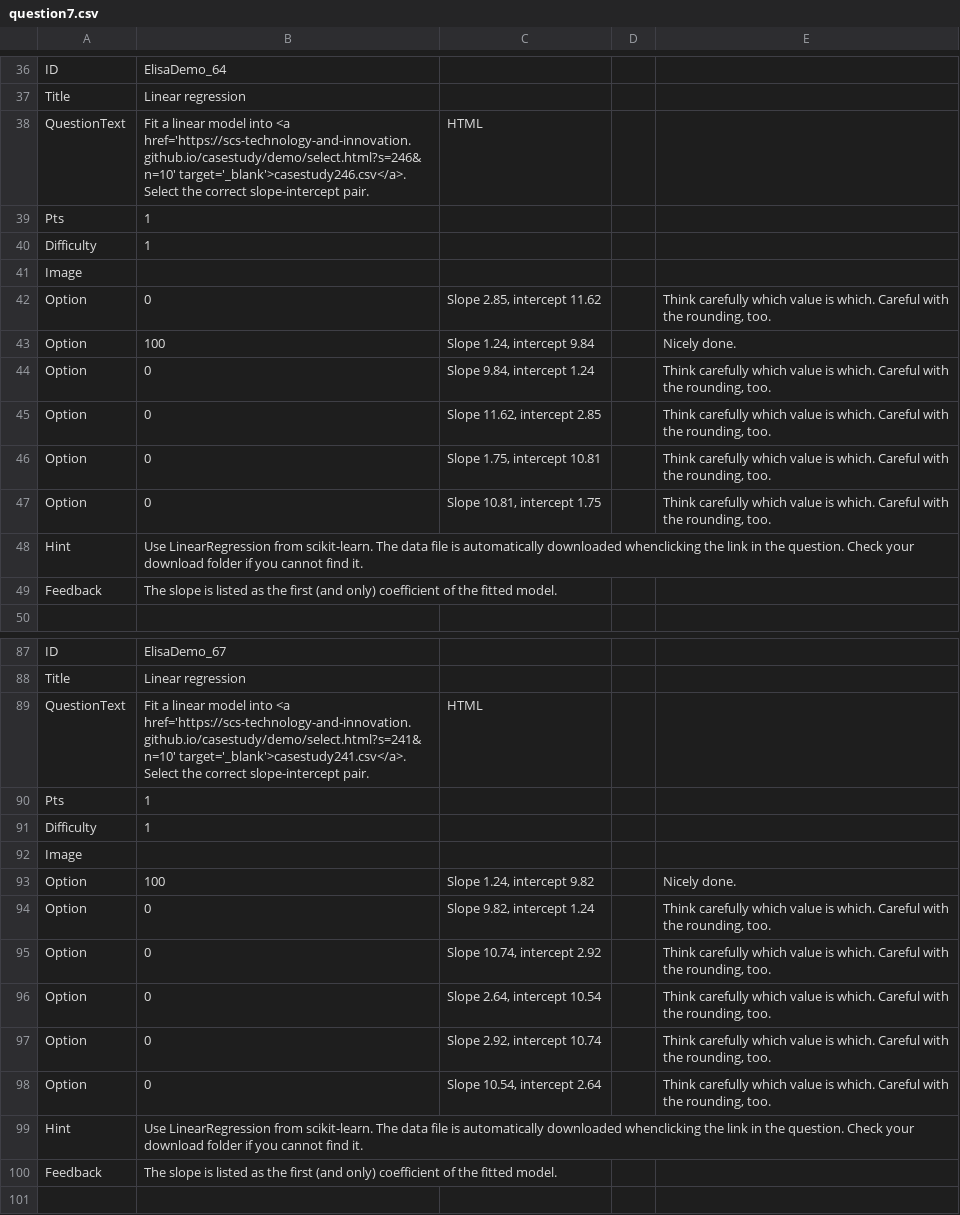
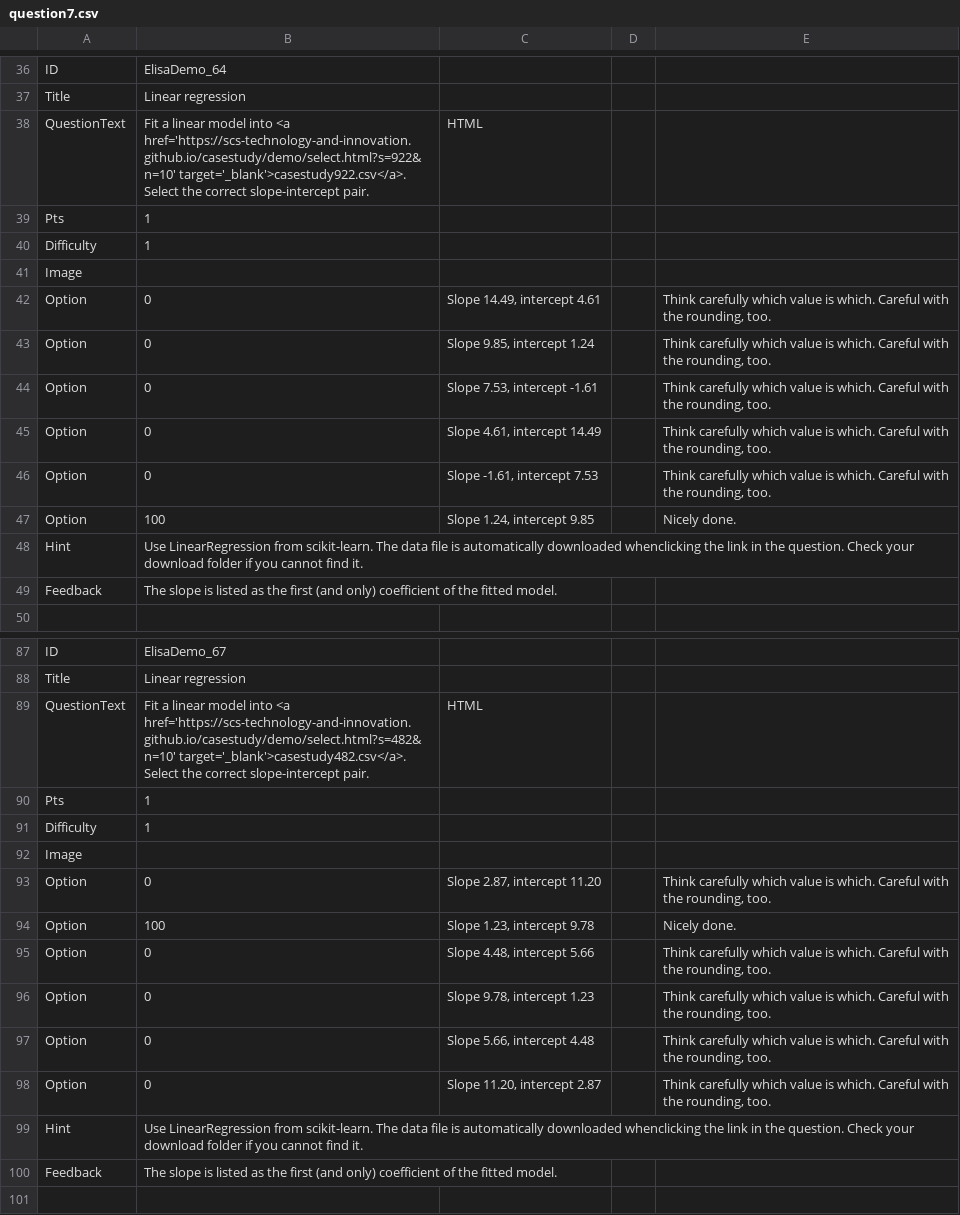
Before and after one commit to SCS-Technology-and-Innovation/Quiz, a CSV file: question7.csv, drawn as a sheet; only a part is shown, gaps mark what is left out; the diff covers the shown part only.

```diff
--- a/question7.csv
+++ b/question7.csv
@@ -37,3 +37,3 @@ ID,ElisaDemo_64,,,
 Title,Linear regression,,,
-QuestionText,"Fit a linear model into <a href='https://scs-technology-and-innovation.github.io/casestudy/demo/select.html?s=246&n=10' target='_blank'>casestudy246.csv</a>. Select the correct slope-intercept pair.",HTML,,
+QuestionText,"Fit a linear model into <a href='https://scs-technology-and-innovation.github.io/casestudy/demo/select.html?s=922&n=10' target='_blank'>casestudy922.csv</a>. Select the correct slope-intercept pair.",HTML,,
 Pts,1,,,
@@ -41,8 +41,8 @@ Difficulty,1,,,
 Image,,,,
-Option,0,"Slope 2.85, intercept 11.62",,"Think carefully which value is which. Careful with the rounding, too."
-Option,100,"Slope 1.24, intercept 9.84",,Nicely done.
-Option,0,"Slope 9.84, intercept 1.24",,"Think carefully which value is which. Careful with the rounding, too."
-Option,0,"Slope 11.62, intercept 2.85",,"Think carefully which value is which. Careful with the rounding, too."
-Option,0,"Slope 1.75, intercept 10.81",,"Think carefully which value is which. Careful with the rounding, too."
-Option,0,"Slope 10.81, intercept 1.75",,"Think carefully which value is which. Careful with the rounding, too."
+Option,0,"Slope 14.49, intercept 4.61",,"Think carefully which value is which. Careful with the rounding, too."
+Option,0,"Slope 9.85, intercept 1.24",,"Think carefully which value is which. Careful with the rounding, too."
+Option,0,"Slope 7.53, intercept -1.61",,"Think carefully which value is which. Careful with the rounding, too."
+Option,0,"Slope 4.61, intercept 14.49",,"Think carefully which value is which. Careful with the rounding, too."
+Option,0,"Slope -1.61, intercept 7.53",,"Think carefully which value is which. Careful with the rounding, too."
+Option,100,"Slope 1.24, intercept 9.85",,Nicely done.
 Hint,"Use LinearRegression from scikit-learn. The data file is automatically downloaded whenclicking the link in the question. Check your download folder if you cannot find it.",,,
@@ -88,3 +88,3 @@ ID,ElisaDemo_67,,,
 Title,Linear regression,,,
-QuestionText,"Fit a linear model into <a href='https://scs-technology-and-innovation.github.io/casestudy/demo/select.html?s=241&n=10' target='_blank'>casestudy241.csv</a>. Select the correct slope-intercept pair.",HTML,,
+QuestionText,"Fit a linear model into <a href='https://scs-technology-and-innovation.github.io/casestudy/demo/select.html?s=482&n=10' target='_blank'>casestudy482.csv</a>. Select the correct slope-intercept pair.",HTML,,
 Pts,1,,,
@@ -92,8 +92,8 @@ Difficulty,1,,,
 Image,,,,
-Option,100,"Slope 1.24, intercept 9.82",,Nicely done.
-Option,0,"Slope 9.82, intercept 1.24",,"Think carefully which value is which. Careful with the rounding, too."
-Option,0,"Slope 10.74, intercept 2.92",,"Think carefully which value is which. Careful with the rounding, too."
-Option,0,"Slope 2.64, intercept 10.54",,"Think carefully which value is which. Careful with the rounding, too."
-Option,0,"Slope 2.92, intercept 10.74",,"Think carefully which value is which. Careful with the rounding, too."
-Option,0,"Slope 10.54, intercept 2.64",,"Think carefully which value is which. Careful with the rounding, too."
+Option,0,"Slope 2.87, intercept 11.20",,"Think carefully which value is which. Careful with the rounding, too."
+Option,100,"Slope 1.23, intercept 9.78",,Nicely done.
+Option,0,"Slope 4.48, intercept 5.66",,"Think carefully which value is which. Careful with the rounding, too."
+Option,0,"Slope 9.78, intercept 1.23",,"Think carefully which value is which. Careful with the rounding, too."
+Option,0,"Slope 5.66, intercept 4.48",,"Think carefully which value is which. Careful with the rounding, too."
+Option,0,"Slope 11.20, intercept 2.87",,"Think carefully which value is which. Careful with the rounding, too."
 Hint,"Use LinearRegression from scikit-learn. The data file is automatically downloaded whenclicking the link in the question. Check your download folder if you cannot find it.",,,
```
Also changed, not shown: 7 added rows, 7 removed rows, 2 moved rows and 45 edited cells elsewhere in this file, 1 other file.
